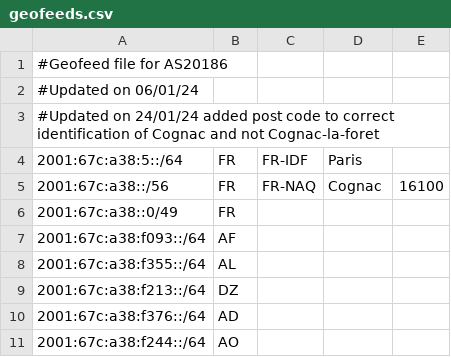
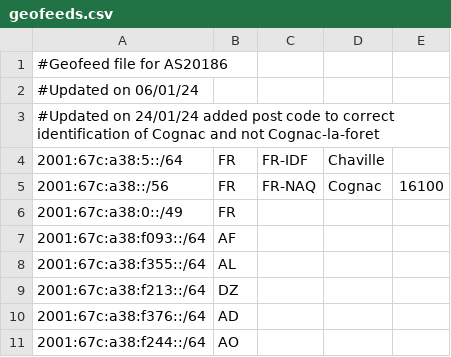
Before and after one commit to TrusterBSW/geofeed, a CSV file: geofeeds.csv, drawn as a sheet; only a part is shown.

Commit message:
Fix geofeed entries for France and Chaville
Updated geofeeds.csv to correct location for Cognac and Chaville.

```diff
--- a/geofeeds.csv
+++ b/geofeeds.csv
@@ -3,5 +3,5 @@
 #Updated on 24/01/24 added post code to correct identification of Cognac and not Cognac-la-foret
-2001:67c:a38:5::/64,FR,FR-IDF,Paris,,
+2001:67c:a38:5::/64,FR,FR-IDF,Chaville,,
 2001:67c:a38::/56,FR,FR-NAQ,Cognac,16100,
-2001:67c:a38::0/49,FR,,,,
+2001:67c:a38:0::/49,FR,,,,
 2001:67c:a38:f093::/64,AF,,,,
```
